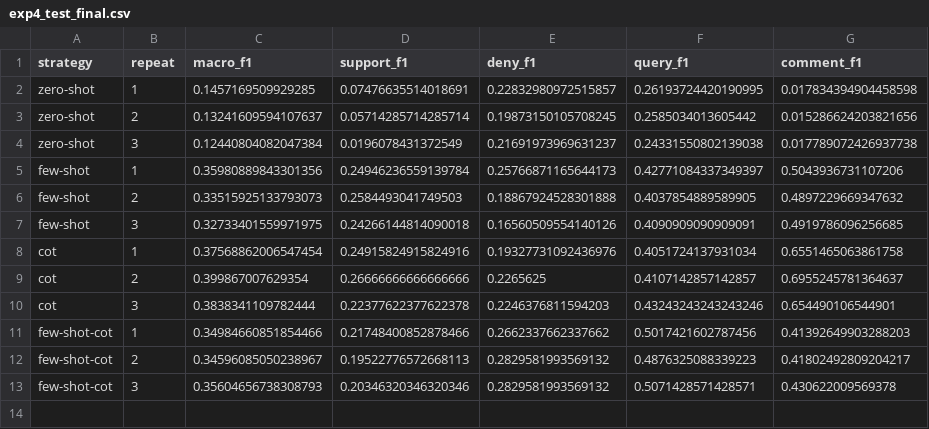
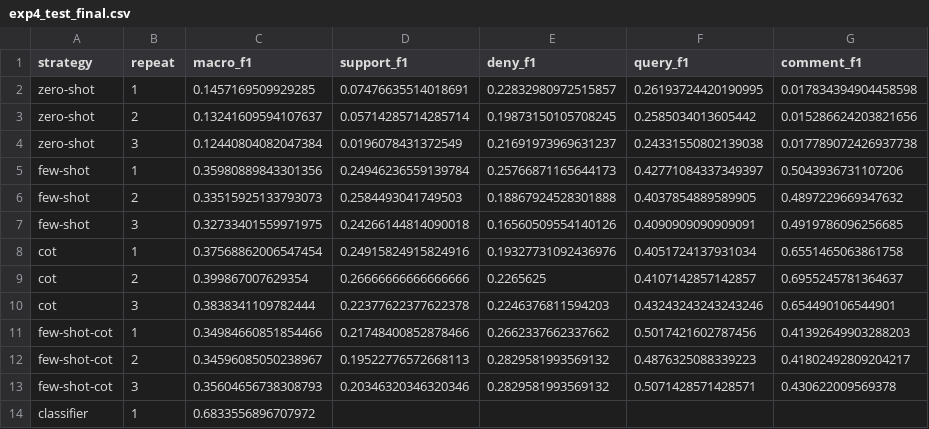
Before and after one commit to Theosdoor/stance-classification, a CSV file: results/prompting/exp4_test_final.csv, drawn as a sheet; the diff names each change by its address in the sheet, - before the commit and + after, or states it on an @@ line.

```diff
--- a/results/prompting/exp4_test_final.csv
+++ b/results/prompting/exp4_test_final.csv
+row 14: classifier | 1 | 0.6833556896707972
```
Also changed, not shown: 4 other files.
